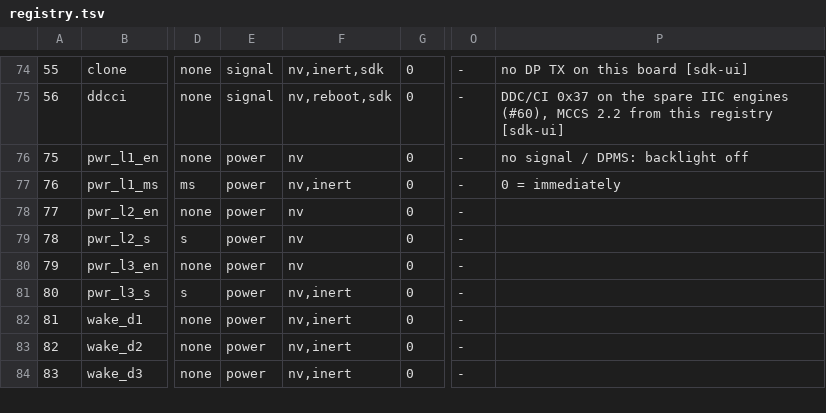
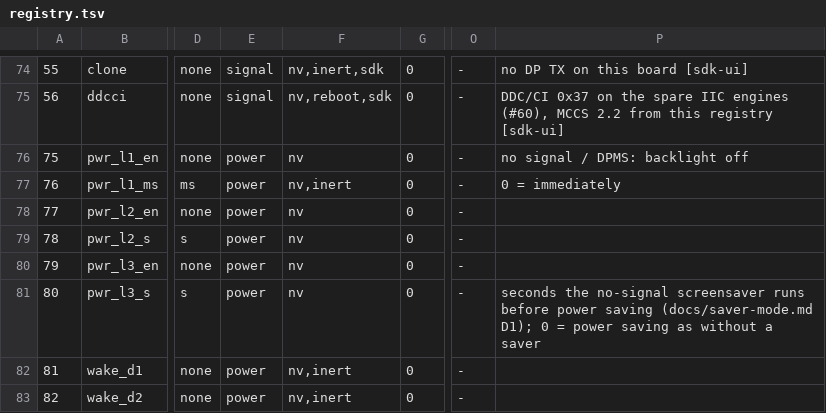
Before and after one commit to awto-au/awto-ddc, a TSV file: fw/rtdfw/settings/registry.tsv, drawn as a sheet; only a part is shown, gaps mark what is left out; the shorter side is filled out with more unchanged rows; the diff names each change by its address in the sheet, - before the commit and + after, or states it on an @@ line.

```diff
--- a/fw/rtdfw/settings/registry.tsv
+++ b/fw/rtdfw/settings/registry.tsv
-F81: nv,inert
+F81: nv
-P81: (empty)
+P81: seconds the no-signal screensaver runs before power saving (docs/saver-mode.md D1); 0 = power saving as without a saver
```
Also changed, not shown: 13 other files.
